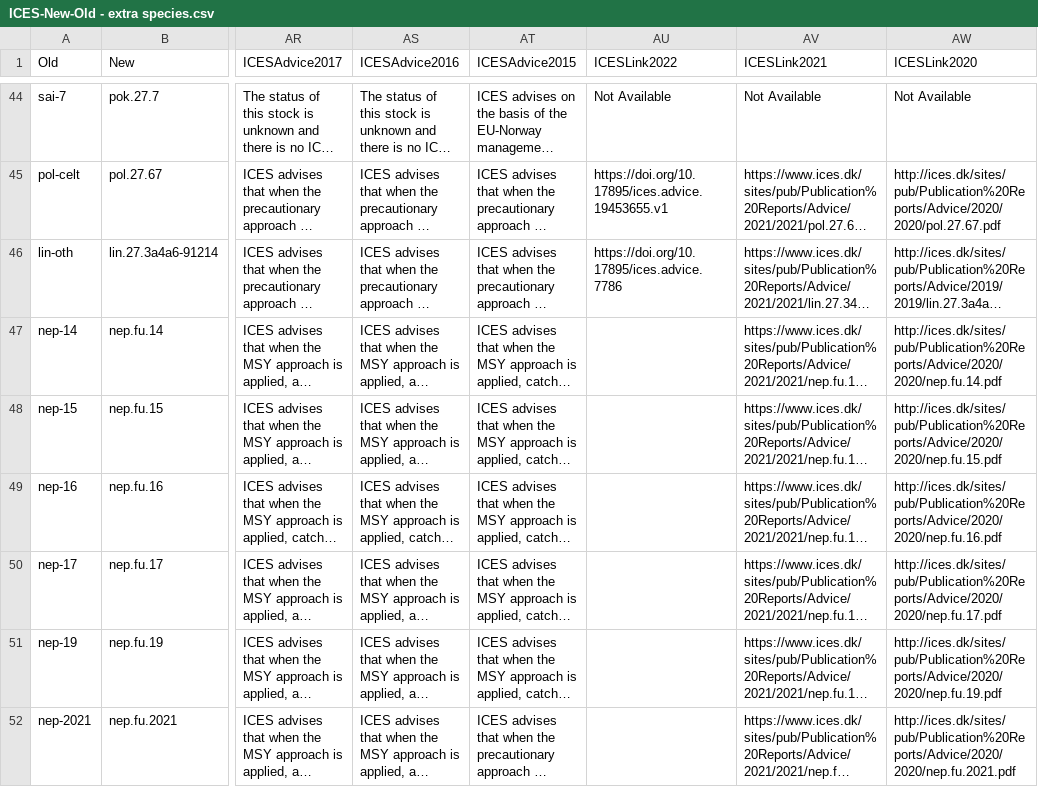
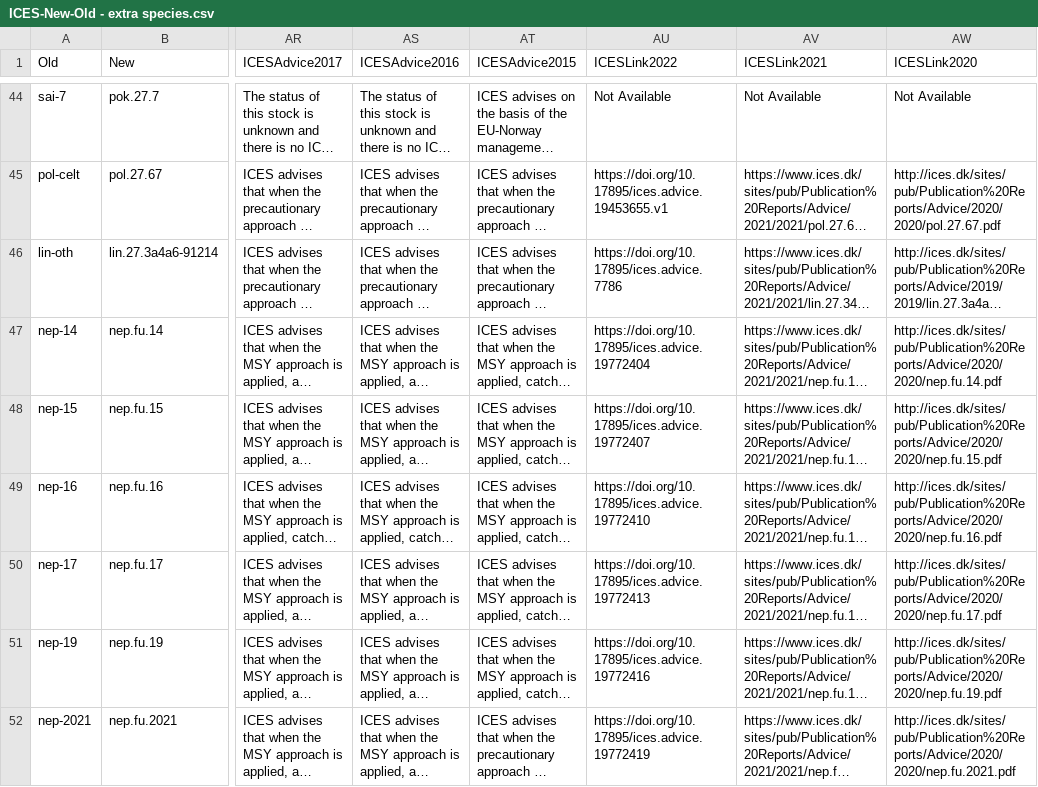
Before and after one commit to IrishMarineInstitute/digital-stockbook, a CSV file: ICES-New-Old - extra species.csv, drawn as a sheet; only a part is shown, gaps mark what is left out; long unchanged cells end in …; the diff covers the shown part only; the diff names each change by its address in the sheet, - before the commit and + after, or states it on an @@ line.

```diff
--- a/ICES-New-Old - extra species.csv
+++ b/ICES-New-Old - extra species.csv
-AU47 (ICESLink2022): (empty)
+AU47 (ICESLink2022): https://doi.org/10.17895/ices.advice.19772404
-AU48 (ICESLink2022): (empty)
+AU48 (ICESLink2022): https://doi.org/10.17895/ices.advice.19772407
-AU49 (ICESLink2022): (empty)
+AU49 (ICESLink2022): https://doi.org/10.17895/ices.advice.19772410
-AU50 (ICESLink2022): (empty)
+AU50 (ICESLink2022): https://doi.org/10.17895/ices.advice.19772413
-AU51 (ICESLink2022): (empty)
+AU51 (ICESLink2022): https://doi.org/10.17895/ices.advice.19772416
-AU52 (ICESLink2022): (empty)
+AU52 (ICESLink2022): https://doi.org/10.17895/ices.advice.19772419
```
Also changed, not shown: 7 edited cells elsewhere in this file, Introduction.csv, 4 other files.
